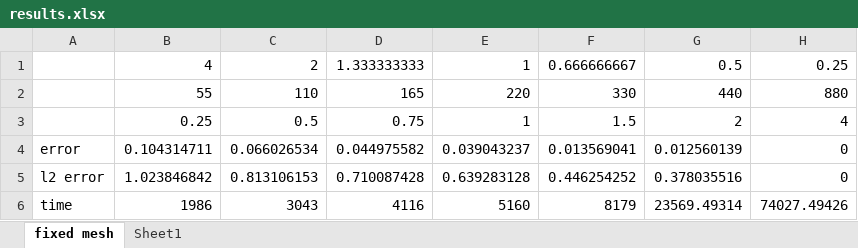
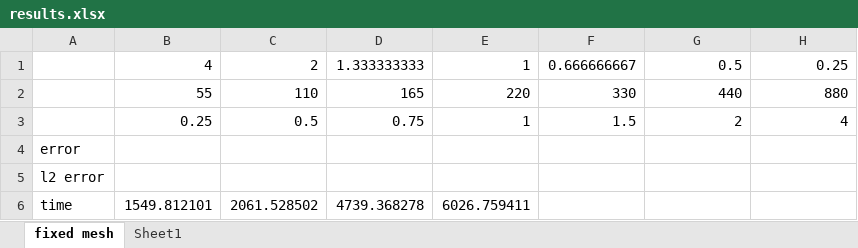
Before and after one commit to jwallwork23/adapt_utils, an Excel workbook: unsteady/test_cases/beach_sed_model/results.xlsx, sheet fixed mesh, drawn as a sheet; values as stored, in another font and other column widths than the file's, no borders; removed rows and columns are numbered as before the commit, all else as after; the diff names each change by its address in the sheet, - before the commit and + after, or states it on an @@ line.

```diff
--- a/unsteady/test_cases/beach_sed_model/results.xlsx (sheet fixed mesh)
+++ b/unsteady/test_cases/beach_sed_model/results.xlsx (sheet fixed mesh)
-row 4: error | 0.104314711 | 0.066026534 | 0.044975582 | 0.039043237 | 0.013569041 | 0.012560139 | 0
-row 5: l2 error | 1.023846842 | 0.813106153 | 0.710087428 | 0.639283128 | 0.446254252 | 0.378035516 | 0
-row 6: time | 1986 | 3043 | 4116 | 5160 | 8179 | 23569.49314 | 74027.49426
+row 4: error
+row 5: l2 error
+row 6: time | 1549.812101 | 2061.528502 | 4739.368278 | 6026.759411
```
Also changed, not shown: sheet Sheet1, 41 other files.
